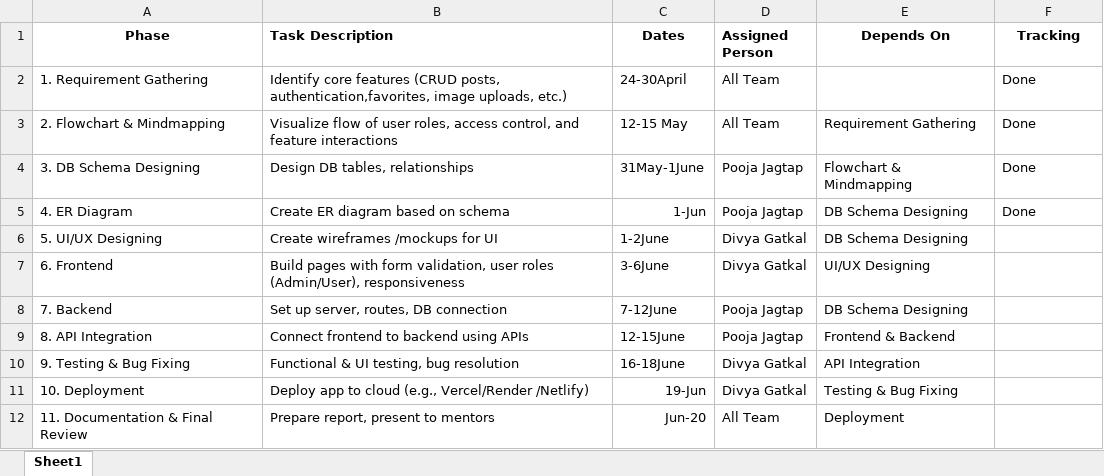
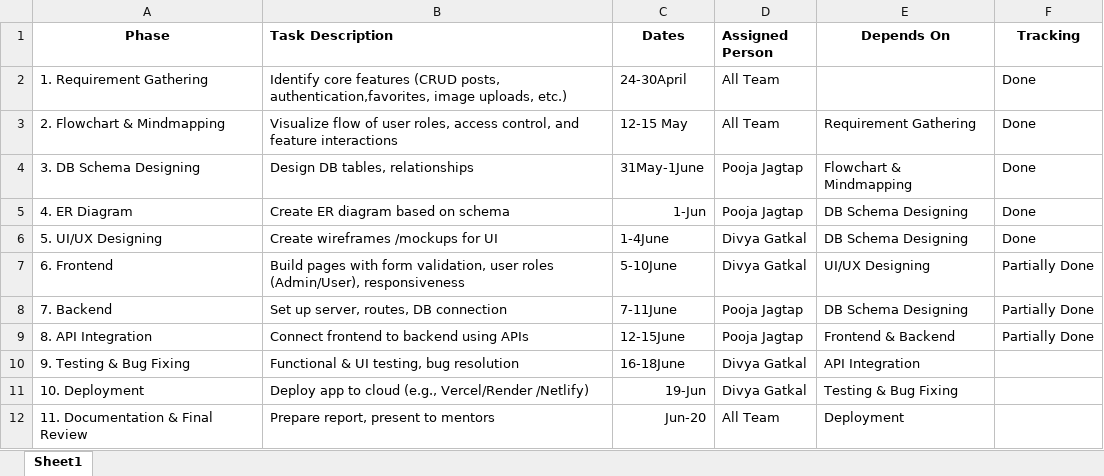
Before and after one commit to pooja8788/blog-writing-web-application-mern, an Excel workbook: Gantt Chart.xlsx, sheet Sheet1, drawn as a sheet; values as stored, in another font and other column widths than the file's, no borders; the diff names each change by its address in the sheet, - before the commit and + after, or states it on an @@ line.

Commit message:
Add files via upload
updated gantt chart

```diff
--- a/Gantt Chart.xlsx (sheet Sheet1)
+++ b/Gantt Chart.xlsx (sheet Sheet1)
-C6 (Dates): 1-2June
+C6 (Dates): 1-4June
-F6 (Tracking): (empty)
+F6 (Tracking): Done
-C7 (Dates): 3-6June
+C7 (Dates): 5-10June
-F7:F9 (Tracking): (empty)
+F7:F9 (Tracking): Partially Done
-C8 (Dates): 7-12June
+C8 (Dates): 7-11June
```
